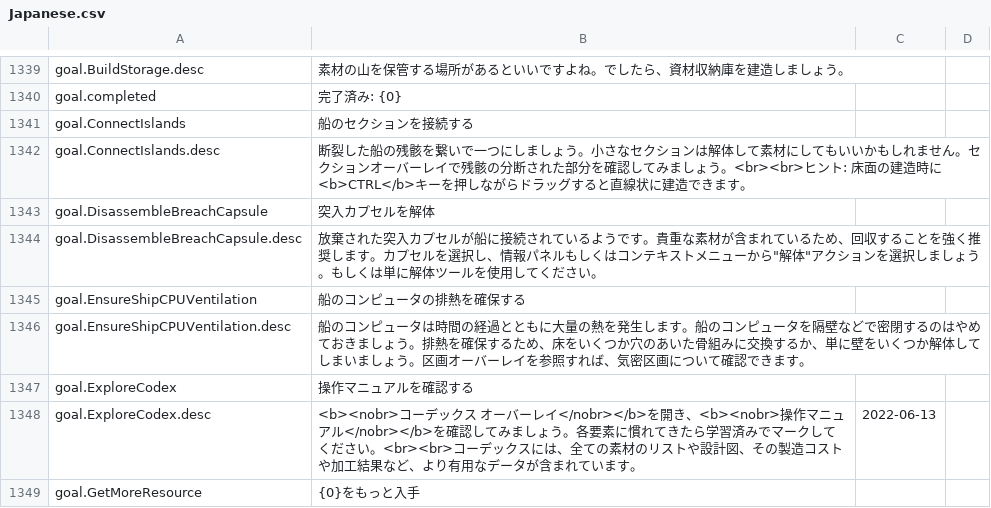
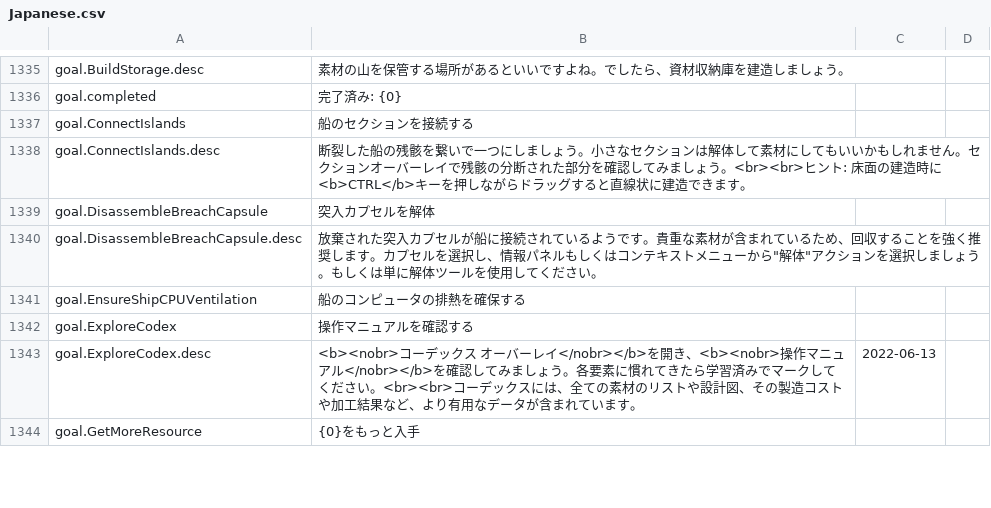
Before and after one commit to kodolinija/stardeus-translations, a CSV file: Translations/Japanese.csv, drawn as a sheet; only a part is shown, gaps mark what is left out; the diff covers the shown part only.

```diff
--- a/Translations/Japanese.csv
+++ b/Translations/Japanese.csv
@@ -1349,3 +1345,2 @@ goal.DisassembleBreachCapsule.desc,"放棄された突入カプセルが船に
 goal.EnsureShipCPUVentilation,船のコンピュータの排熱を確保する,,
-goal.EnsureShipCPUVentilation.desc,船のコンピュータは時間の経過とともに大量の熱を発生します。船のコンピュータを隔壁などで密閉するのはやめておきましょう。排熱を確保するため、床をいくつか穴のあいた骨組みに交換するか、単に壁をいくつか解体してしまいましょう。区画オーバーレイを参照すれば、気密区画について確認できます。,,
 goal.ExploreCodex,操作マニュアルを確認する,,
```
Also changed, not shown: 38 added rows, 2 removed rows, 6 moved rows and 43 edited cells elsewhere in this file.
